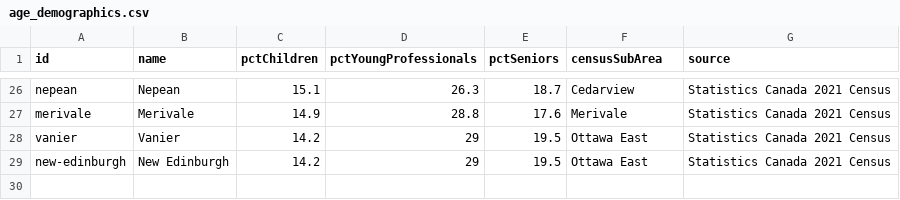
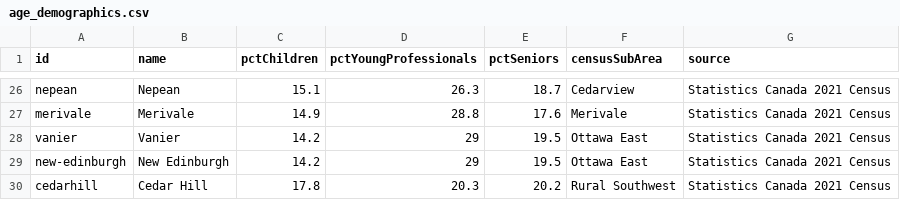
Before and after one commit to jaddoescad/ottawaneighbourhoods, a CSV file: src/data/csv/age_demographics.csv, drawn as a sheet; only a part is shown, gaps mark what is left out; the diff names each change by its address in the sheet, - before the commit and + after, or states it on an @@ line.

```diff
--- a/src/data/csv/age_demographics.csv
+++ b/src/data/csv/age_demographics.csv
+row 30: cedarhill | Cedar Hill | 17.8 | 20.3 | 20.2 | Rural Southwest | Statistics Canada 2021 Census
```
Also changed, not shown: src/data/csv/home_prices.csv, src/data/csv/neighbourhoods.csv, 15 other files.
